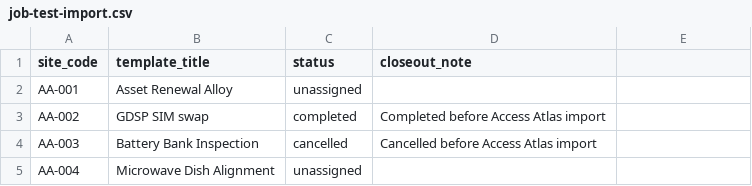
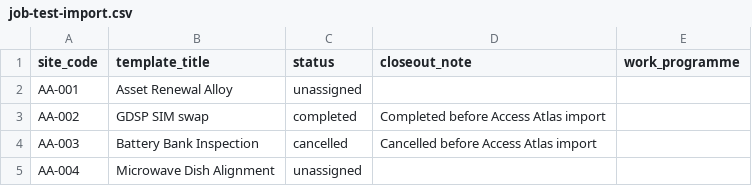
Before and after one commit to reuben-harris/AccessAtlas, a CSV file: docs/examples/job-test-import.csv, drawn as a sheet; only a part is shown; the diff names each change by its address in the sheet, - before the commit and + after, or states it on an @@ line.

Commit message:
feat: add work programmes

```diff
--- a/docs/examples/job-test-import.csv
+++ b/docs/examples/job-test-import.csv
-E1: (empty)
+E1: work_programme
```
Also changed, not shown: 24 other files.
